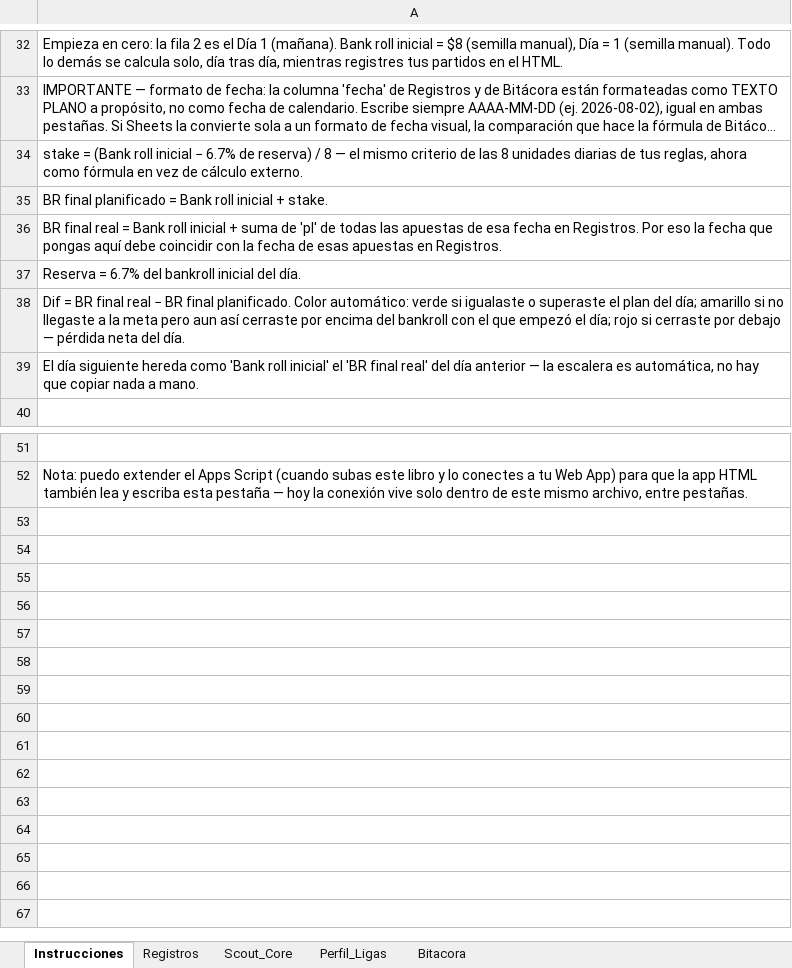
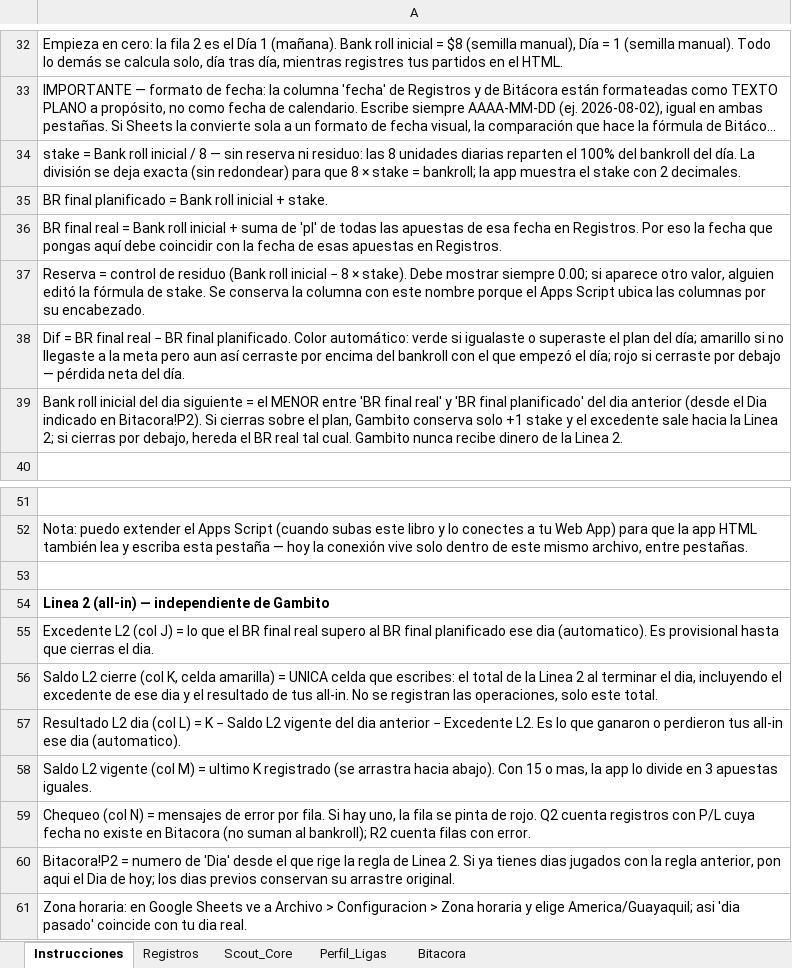
Before and after one commit to Julio231989/gambito, an Excel workbook: gambito_registro.xlsx, sheet Instrucciones, drawn as a sheet; only a part is shown, gaps mark what is left out; long unchanged cells end in …; values as stored, in another font and other column widths than the file's, no borders; the diff names each change by its address in the sheet, - before the commit and + after, or states it on an @@ line.

```diff
--- a/gambito_registro.xlsx (sheet Instrucciones)
+++ b/gambito_registro.xlsx (sheet Instrucciones)
-A34: stake = (Bank roll inicial − 6.7% de reserva) / 8 — el mismo criterio de las 8 unidades diarias de tus reglas, ahora como fórmula en vez de cálculo externo.
+A34: stake = Bank roll inicial / 8 — sin reserva ni residuo: las 8 unidades diarias reparten el 100% del bankroll del día. La división se deja exacta (sin redondear) para que 8 × stake = bankroll; la app muestra el stake con 2 decimales.
-A37: Reserva = 6.7% del bankroll inicial del día.
+A37: Reserva = control de residuo (Bank roll inicial − 8 × stake). Debe mostrar siempre 0.00; si aparece otro valor, alguien editó la fórmula de stake. Se conserva la columna con este nombre porque el Apps Script ubica las columnas por su encabezado.
-A39: El día siguiente hereda como 'Bank roll inicial' el 'BR final real' del día anterior — la escalera es automática, no hay que copiar nada a mano.
+A39: Bank roll inicial del dia siguiente = el MENOR entre 'BR final real' y 'BR final planificado' del dia anterior (desde el Dia indicado en Bitacora!P2). Si cierras sobre el plan, Gambito conserva solo +1 stake y el excedente sale hacia la Linea 2; si cierras por debajo, hereda el BR real tal cual. Gambito nunca recibe dinero de la Linea 2.
+row 53: (empty)
+row 54: Linea 2 (all-in) — independiente de Gambito
+row 55: Excedente L2 (col J) = lo que el BR final real supero al BR final planificado ese dia (automatico). Es provisional hasta que cierras el dia.
+row 56: Saldo L2 cierre (col K, celda amarilla) = UNICA celda que escribes: el total de la Linea 2 al terminar el dia, incluyendo el excedente de ese dia y el resultado de tus all-in. No se registran las operaciones, solo este total.
+row 57: Resultado L2 dia (col L) = K − Saldo L2 vigente del dia anterior − Excedente L2. Es lo que ganaron o perdieron tus all-in ese dia (automatico).
+row 58: Saldo L2 vigente (col M) = ultimo K registrado (se arrastra hacia abajo). Con 15 o mas, la app lo divide en 3 apuestas iguales.
+row 59: Chequeo (col N) = mensajes de error por fila. Si hay uno, la fila se pinta de rojo. Q2 cuenta registros con P/L cuya fecha no existe en Bitacora (no suman al bankroll); R2 cuenta filas con error.
+row 60: Bitacora!P2 = numero de 'Dia' desde el que rige la regla de Linea 2. Si ya tienes dias jugados con la regla anterior, pon aqui el Dia de hoy; los dias previos conservan su arrastre original.
+row 61: Zona horaria: en Google Sheets ve a Archivo > Configuracion > Zona horaria y elige America/Guayaquil; asi 'dia pasado' coincide con tu dia real.
```
Also changed, not shown: sheet Bitacora, formulas that keep their value, 5 other files.
